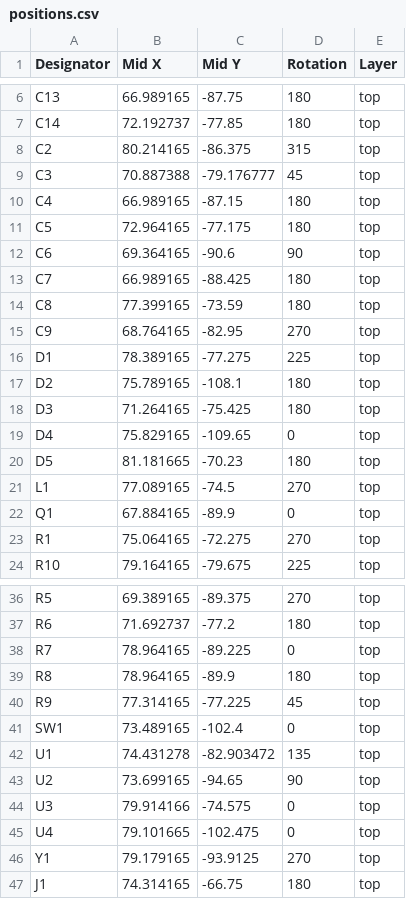
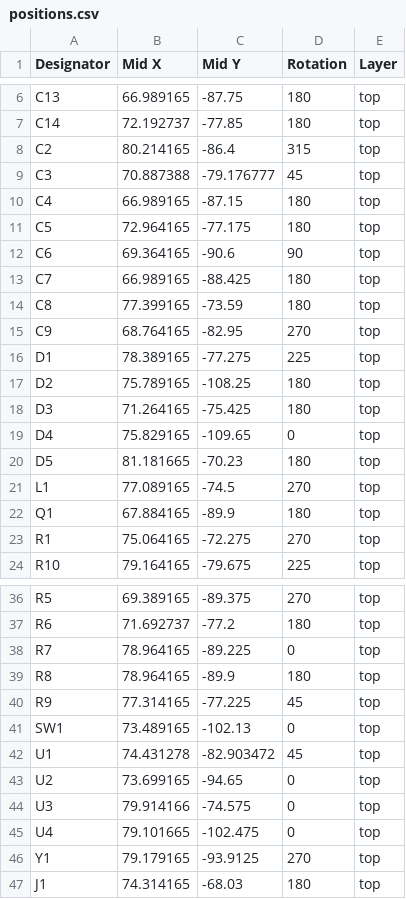
Before and after one commit to LawrnardKerman/devboard, a CSV file: prod/positions.csv, drawn as a sheet; only a part is shown, gaps mark what is left out.

```diff
--- a/prod/positions.csv
+++ b/prod/positions.csv
@@ -7,3 +7,3 @@ C13,66.989165,-87.75,180,top
 C14,72.192737,-77.85,180,top
-C2,80.214165,-86.375,315,top
+C2,80.214165,-86.4,315,top
 C3,70.887388,-79.176777,45,top
@@ -16,3 +16,3 @@ C9,68.764165,-82.95,270,top
 D1,78.389165,-77.275,225,top
-D2,75.789165,-108.1,180,top
+D2,75.789165,-108.25,180,top
 D3,71.264165,-75.425,180,top
@@ -21,3 +21,3 @@ D5,81.181665,-70.23,180,top
 L1,77.089165,-74.5,270,top
-Q1,67.884165,-89.9,0,top
+Q1,67.884165,-89.9,180,top
 R1,75.064165,-72.275,270,top
@@ -40,5 +40,5 @@ R8,78.964165,-89.9,180,top
 R9,77.314165,-77.225,45,top
-SW1,73.489165,-102.4,0,top
-U1,74.431278,-82.903472,135,top
-U2,73.699165,-94.65,90,top
+SW1,73.489165,-102.13,0,top
+U1,74.431278,-82.903472,45,top
+U2,73.699165,-94.65,0,top
 U3,79.914166,-74.575,0,top
@@ -46,2 +46,2 @@ U4,79.101665,-102.475,0,top
 Y1,79.179165,-93.9125,270,top
-J1,74.314165,-66.75,180,top
+J1,74.314165,-68.03,180,top
```
Also changed, not shown: prod/bom.csv.
